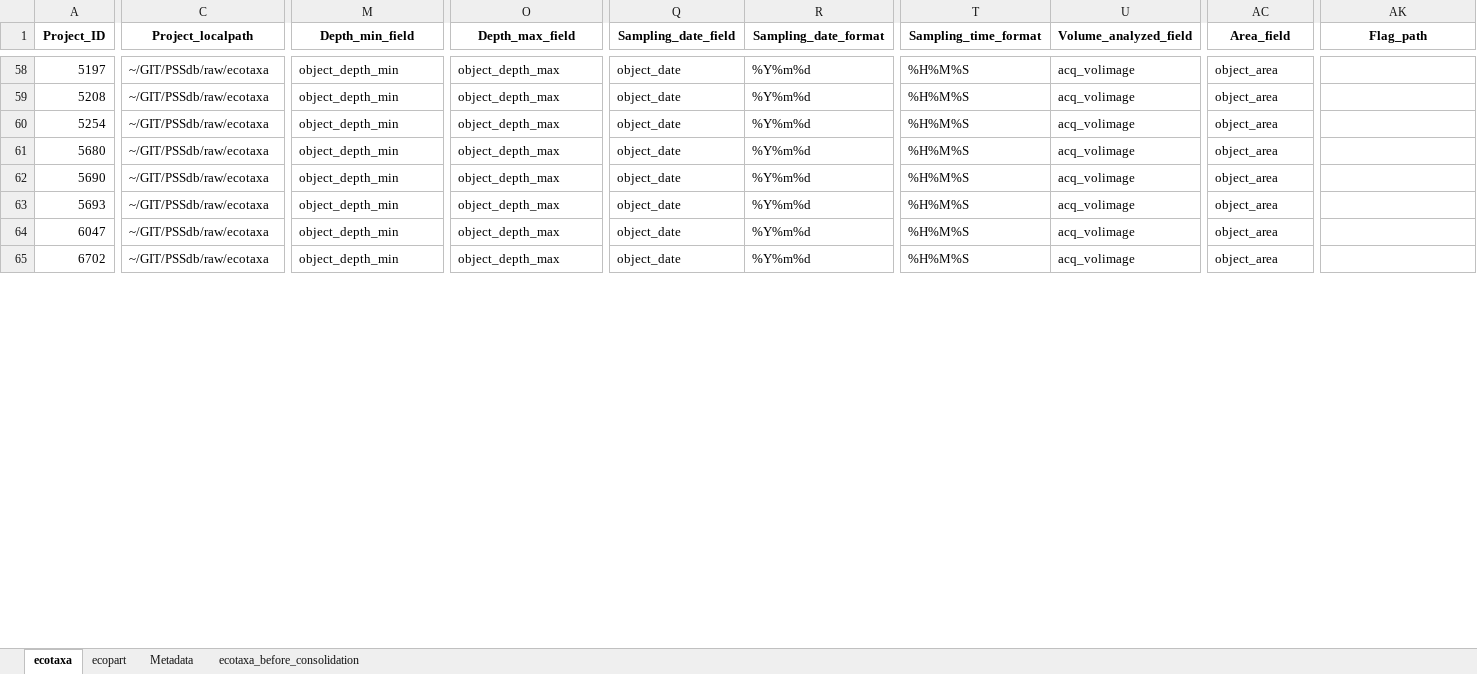
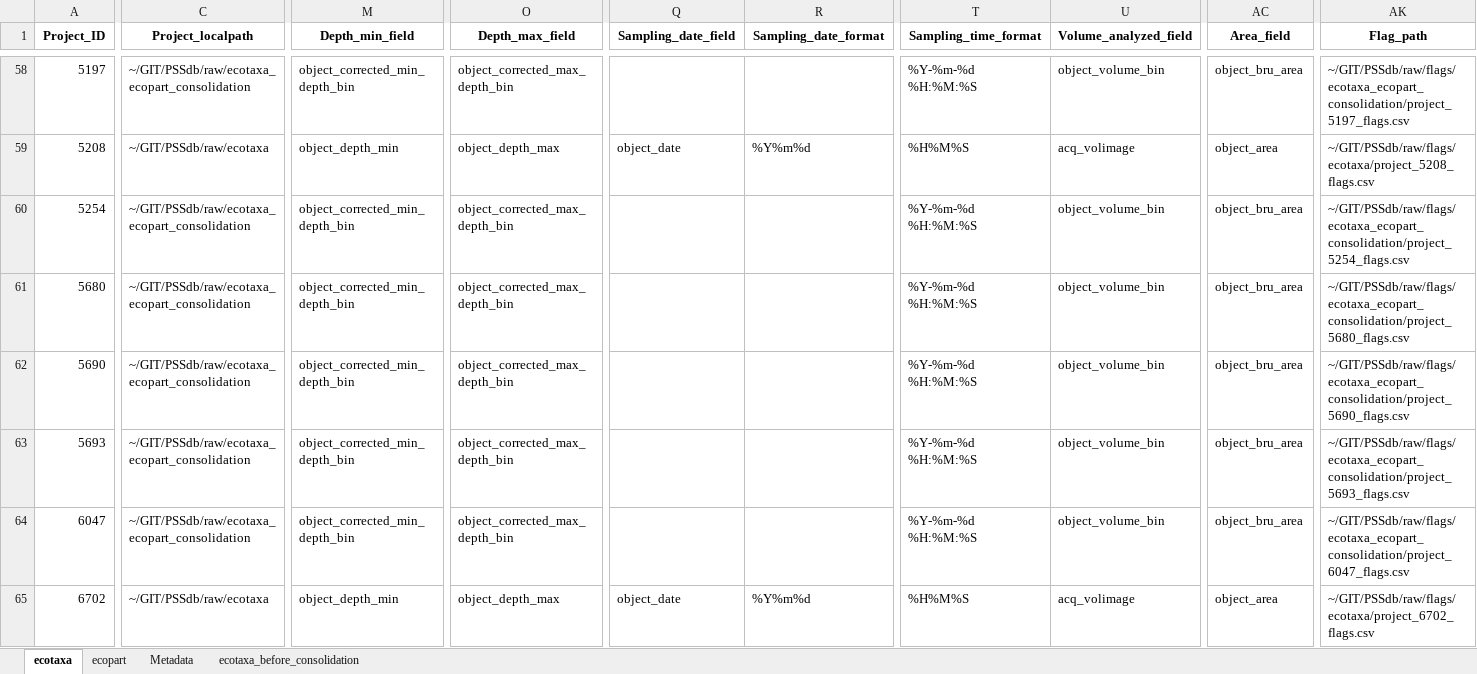
Before and after one commit to jessluo/PSSdb, an Excel workbook: raw/project_UVP_standardizer.xlsx, sheet ecotaxa, drawn as a sheet; only a part is shown, gaps mark what is left out; values as stored, in another font and other column widths than the file's, no borders; the diff covers the shown part only; the diff names each change by its address in the sheet, - before the commit and + after, or states it on an @@ line.

Commit message:
Updated project list

```diff
--- a/raw/project_UVP_standardizer.xlsx (sheet ecotaxa)
+++ b/raw/project_UVP_standardizer.xlsx (sheet ecotaxa)
-C58 (Project_localpath): ~/GIT/PSSdb/raw/ecotaxa
+C58 (Project_localpath): ~/GIT/PSSdb/raw/ecotaxa_ecopart_consolidation
-M58 (Depth_min_field): object_depth_min
+M58 (Depth_min_field): object_corrected_min_depth_bin
-O58 (Depth_max_field): object_depth_max
+O58 (Depth_max_field): object_corrected_max_depth_bin
-Q58 (Sampling_date_field): object_date
+Q58 (Sampling_date_field): (empty)
-R58 (Sampling_date_format): %Y%m%d
+R58 (Sampling_date_format): (empty)
-T58 (Sampling_time_format): %H%M%S
+T58 (Sampling_time_format): %Y-%m-%d %H:%M:%S
-U58 (Volume_analyzed_field): acq_volimage
+U58 (Volume_analyzed_field): object_volume_bin
-AC58 (Area_field): object_area
+AC58 (Area_field): object_bru_area
-AK58 (Flag_path): (empty)
+AK58 (Flag_path): ~/GIT/PSSdb/raw/flags/ecotaxa_ecopart_consolidation/project_5197_flags.csv
-AK59 (Flag_path): (empty)
+AK59 (Flag_path): ~/GIT/PSSdb/raw/flags/ecotaxa/project_5208_flags.csv
-C60:C64 (Project_localpath): ~/GIT/PSSdb/raw/ecotaxa
+C60:C64 (Project_localpath): ~/GIT/PSSdb/raw/ecotaxa_ecopart_consolidation
-M60:M64 (Depth_min_field): object_depth_min
+M60:M64 (Depth_min_field): object_corrected_min_depth_bin
-O60:O64 (Depth_max_field): object_depth_max
+O60:O64 (Depth_max_field): object_corrected_max_depth_bin
-Q60:Q64 (Sampling_date_field): object_date
+Q60:Q64 (Sampling_date_field): (empty)
-R60:R64 (Sampling_date_format): %Y%m%d
+R60:R64 (Sampling_date_format): (empty)
-T60:T64 (Sampling_time_format): %H%M%S
+T60:T64 (Sampling_time_format): %Y-%m-%d %H:%M:%S
-U60:U64 (Volume_analyzed_field): acq_volimage
+U60:U64 (Volume_analyzed_field): object_volume_bin
-AC60:AC64 (Area_field): object_area
+AC60:AC64 (Area_field): object_bru_area
-AK60 (Flag_path): (empty)
+AK60 (Flag_path): ~/GIT/PSSdb/raw/flags/ecotaxa_ecopart_consolidation/project_5254_flags.csv
-AK61 (Flag_path): (empty)
+AK61 (Flag_path): ~/GIT/PSSdb/raw/flags/ecotaxa_ecopart_consolidation/project_5680_flags.csv
-AK62 (Flag_path): (empty)
+AK62 (Flag_path): ~/GIT/PSSdb/raw/flags/ecotaxa_ecopart_consolidation/project_5690_flags.csv
-AK63 (Flag_path): (empty)
+AK63 (Flag_path): ~/GIT/PSSdb/raw/flags/ecotaxa_ecopart_consolidation/project_5693_flags.csv
-AK64 (Flag_path): (empty)
+AK64 (Flag_path): ~/GIT/PSSdb/raw/flags/ecotaxa_ecopart_consolidation/project_6047_flags.csv
-AK65 (Flag_path): (empty)
+AK65 (Flag_path): ~/GIT/PSSdb/raw/flags/ecotaxa/project_6702_flags.csv
```
Also changed, not shown: 651 edited cells elsewhere in this sheet, sheet ecotaxa_before_consolidation, sheet ecopart, ancillary/plankton_annotated_taxonomy.xlsx, raw/project_IFCB_standardizer.xlsx, 2 other files.
